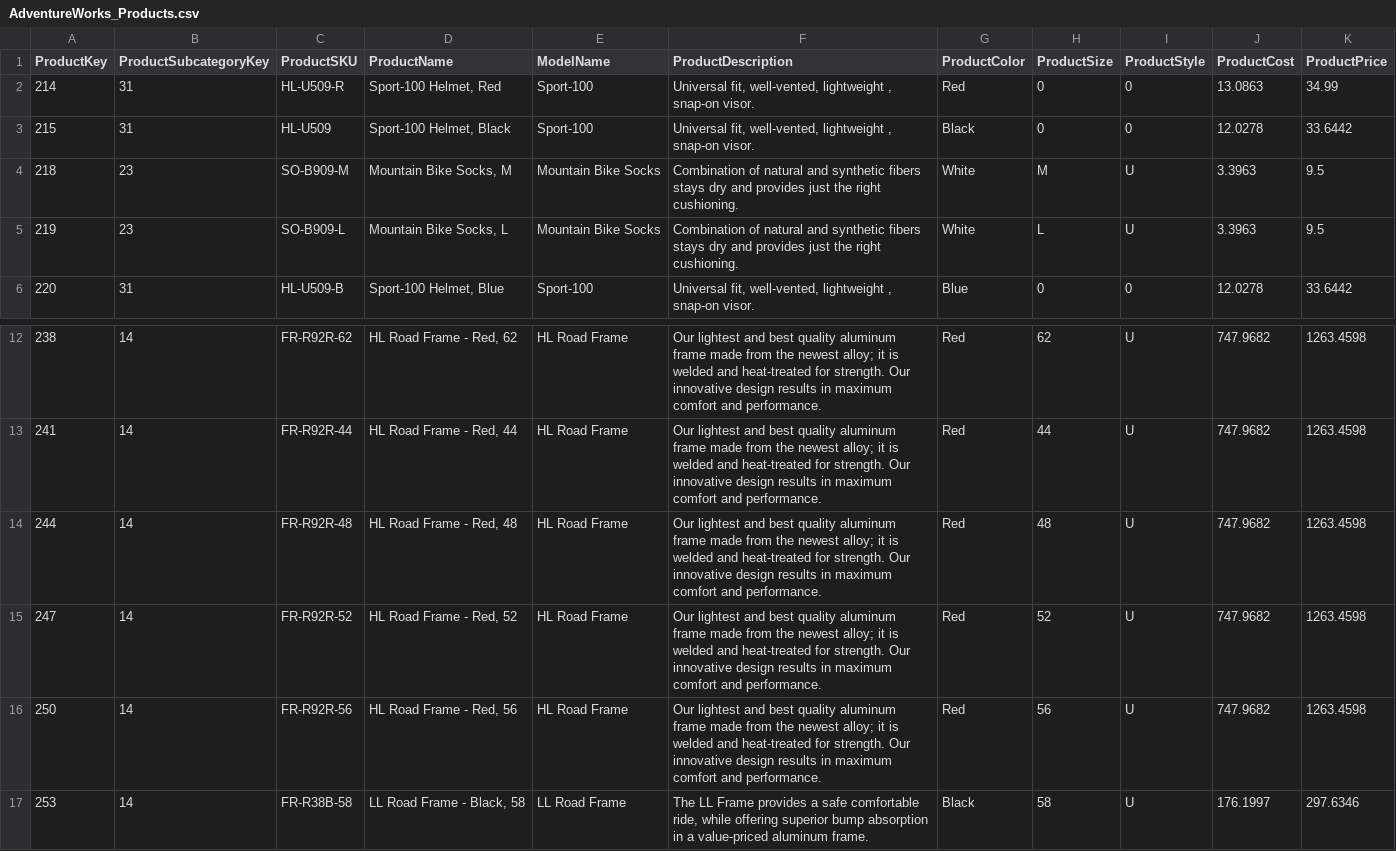
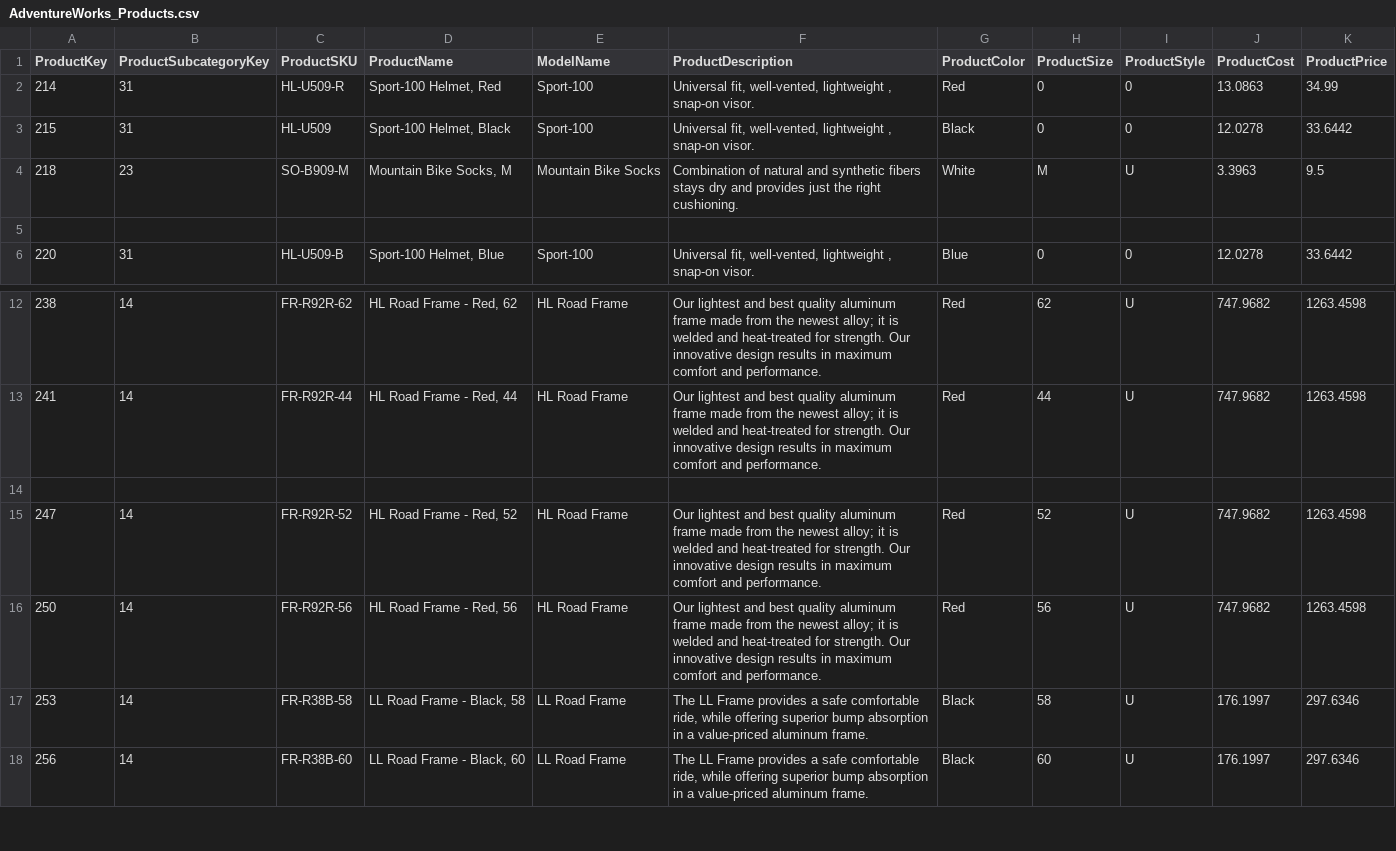
Before and after one commit to dravi9/rav_01, a CSV file: AdventureWorks_Products.csv, drawn as a sheet; only a part is shown, gaps mark what is left out; the shorter side is filled out with more unchanged rows.

Commit message:
modified

```diff
--- a/AdventureWorks_Products.csv
+++ b/AdventureWorks_Products.csv
@@ -4,3 +4,3 @@ ProductKey,ProductSubcategoryKey,ProductSKU,ProductName,ModelName,ProductDescrip
 218,23,SO-B909-M,"Mountain Bike Socks, M",Mountain Bike Socks,Combination of natural and synthetic fibers stays dry and provides just the right cushioning.,White,M,U,3.3963,9.5
-219,23,SO-B909-L,"Mountain Bike Socks, L",Mountain Bike Socks,Combination of natural and synthetic fibers stays dry and provides just the right cushioning.,White,L,U,3.3963,9.5
+,,,,,,,,,,
 220,31,HL-U509-B,"Sport-100 Helmet, Blue",Sport-100,"Universal fit, well-vented, lightweight , snap-on visor.",Blue,0,0,12.0278,33.6442
@@ -13,3 +13,3 @@ ProductKey,ProductSubcategoryKey,ProductSKU,ProductName,ModelName,ProductDescrip
 241,14,FR-R92R-44,"HL Road Frame - Red, 44",HL Road Frame,Our lightest and best quality aluminum frame made from the newest alloy; it is welded and heat-treated for strength. Our innovative design results in maximum comfort and performance.,Red,44,U,747.9682,1263.4598
-244,14,FR-R92R-48,"HL Road Frame - Red, 48",HL Road Frame,Our lightest and best quality aluminum frame made from the newest alloy; it is welded and heat-treated for strength. Our innovative design results in maximum comfort and performance.,Red,48,U,747.9682,1263.4598
+,,,,,,,,,,
 247,14,FR-R92R-52,"HL Road Frame - Red, 52",HL Road Frame,Our lightest and best quality aluminum frame made from the newest alloy; it is welded and heat-treated for strength. Our innovative design results in maximum comfort and performance.,Red,52,U,747.9682,1263.4598
```
